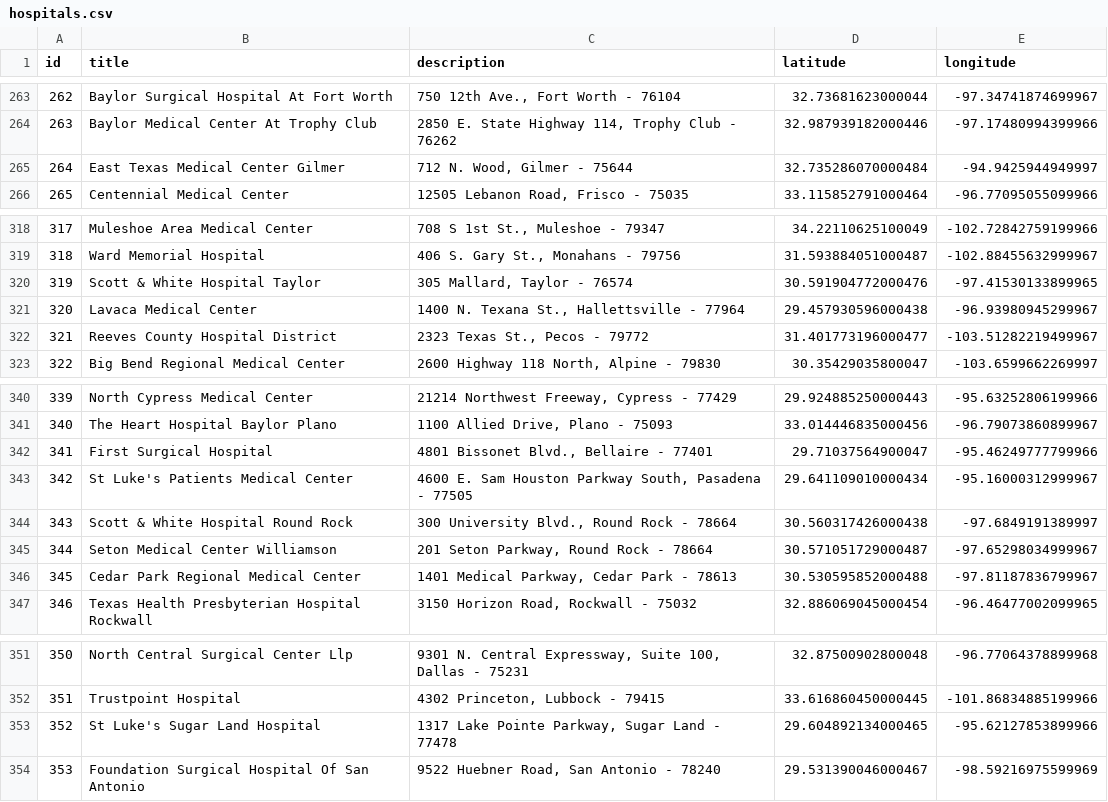
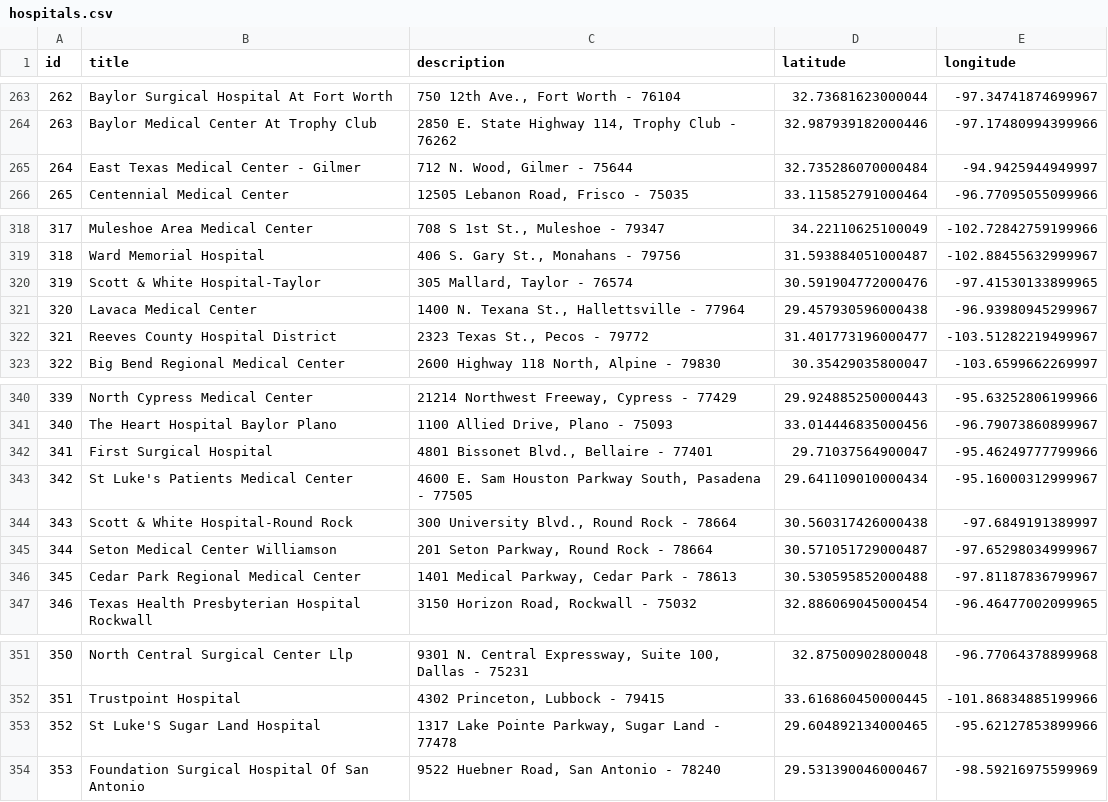
Before and after one commit to texastribune/hospitals.texastribune.org, a CSV file: data/hospitals.csv, drawn as a sheet; only a part is shown, gaps mark what is left out; the diff covers the shown part only.

Commit message:
Update hospitals' names

```diff
--- a/data/hospitals.csv
+++ b/data/hospitals.csv
@@ -264,3 +264,3 @@ id,title,description,latitude,longitude
 263,Baylor Medical Center At Trophy Club,"2850 E. State Highway 114, Trophy Club - 76262",32.987939182000446,-97.17480994399966
-264,East Texas Medical Center   Gilmer,"712 N. Wood, Gilmer - 75644",32.735286070000484,-94.9425944949997
+264,East Texas Medical Center - Gilmer,"712 N. Wood, Gilmer - 75644",32.735286070000484,-94.9425944949997
 265,Centennial Medical Center,"12505 Lebanon Road, Frisco - 75035",33.115852791000464,-96.77095055099966
@@ -319,3 +319,3 @@ id,title,description,latitude,longitude
 318,Ward Memorial Hospital,"406 S. Gary St., Monahans - 79756",31.593884051000487,-102.88455632999967
-319,Scott & White Hospital Taylor,"305 Mallard, Taylor - 76574",30.591904772000476,-97.41530133899965
+319,Scott & White Hospital-Taylor,"305 Mallard, Taylor - 76574",30.591904772000476,-97.41530133899965
 320,Lavaca Medical Center,"1400 N. Texana St., Hallettsville - 77964",29.457930596000438,-96.93980945299967
@@ -343,3 +343,3 @@ id,title,description,latitude,longitude
 342,St Luke's Patients Medical Center,"4600 E. Sam Houston Parkway South, Pasadena - 77505",29.641109010000434,-95.16000312999967
-343,Scott & White Hospital Round Rock,"300 University Blvd., Round Rock - 78664",30.560317426000438,-97.6849191389997
+343,Scott & White Hospital-Round Rock,"300 University Blvd., Round Rock - 78664",30.560317426000438,-97.6849191389997
 344,Seton Medical Center Williamson,"201 Seton Parkway, Round Rock - 78664",30.571051729000487,-97.65298034999967
@@ -352,3 +352,3 @@ id,title,description,latitude,longitude
 351,Trustpoint Hospital,"4302 Princeton, Lubbock - 79415",33.616860450000445,-101.86834885199966
-352,St Luke's Sugar Land Hospital,"1317 Lake Pointe Parkway, Sugar Land - 77478",29.604892134000465,-95.62127853899966
+352,St Luke'S Sugar Land Hospital,"1317 Lake Pointe Parkway, Sugar Land - 77478",29.604892134000465,-95.62127853899966
 353,Foundation Surgical Hospital Of San Antonio,"9522 Huebner Road, San Antonio - 78240",29.531390046000467,-98.59216975599969
```
Also changed, not shown: 11 edited cells elsewhere in this file, 17 other files.
